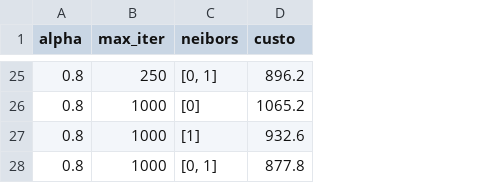
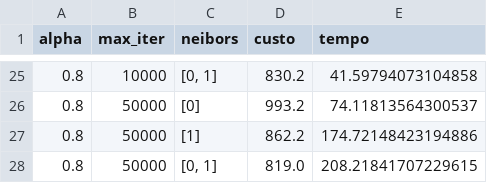
Before and after one commit to niloMarchiori/CVRP-with-GRASP, a CSV file: Output/Ajuste_de_parametros/A-n32-k5.csv, drawn as a sheet; only a part is shown, gaps mark what is left out; the diff covers the shown part only; the diff names each change by its address in the sheet, - before the commit and + after, or states it on an @@ line.

```diff
--- a/Output/Ajuste_de_parametros/A-n32-k5.csv
+++ b/Output/Ajuste_de_parametros/A-n32-k5.csv
+column E (tempo), rows 25-28: 41.59794073104858 | 74.11813564300537 | 174.72148423194886 | 208.21841707229615
-B25 (max_iter): 250
+B25 (max_iter): 10000
-D25 (custo): 896.2
+D25 (custo): 830.2
-B26:B28 (max_iter): 1000
+B26:B28 (max_iter): 50000
-D26 (custo): 1065.2
+D26 (custo): 993.2
-D27 (custo): 932.6
+D27 (custo): 862.2
-D28 (custo): 877.8
+D28 (custo): 819.0
```
Also changed, not shown: 46 edited cells elsewhere in this file, 4 other files.
